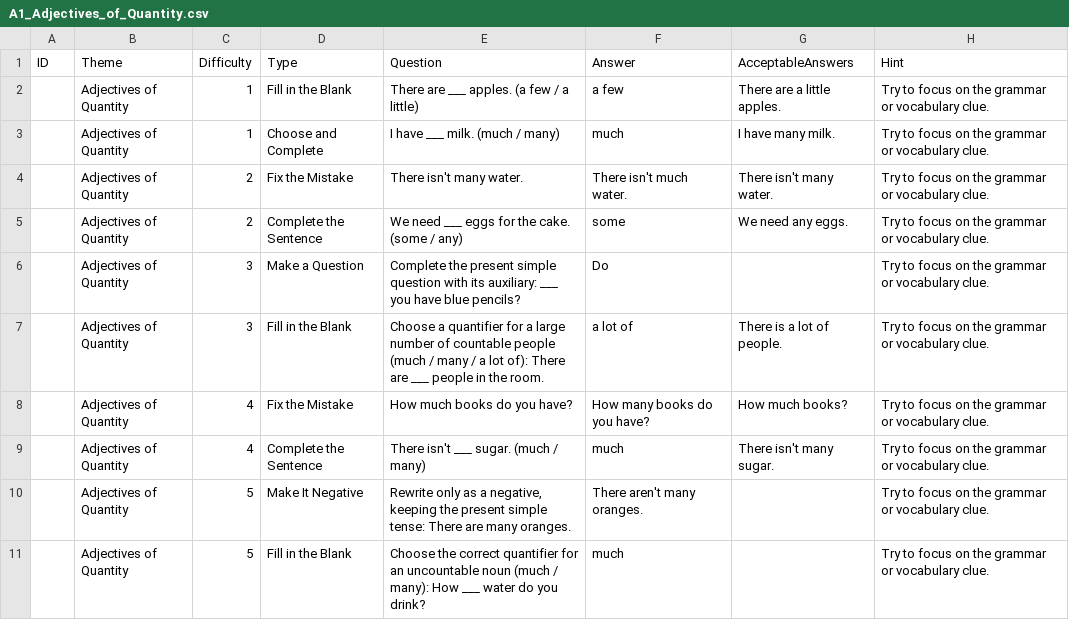
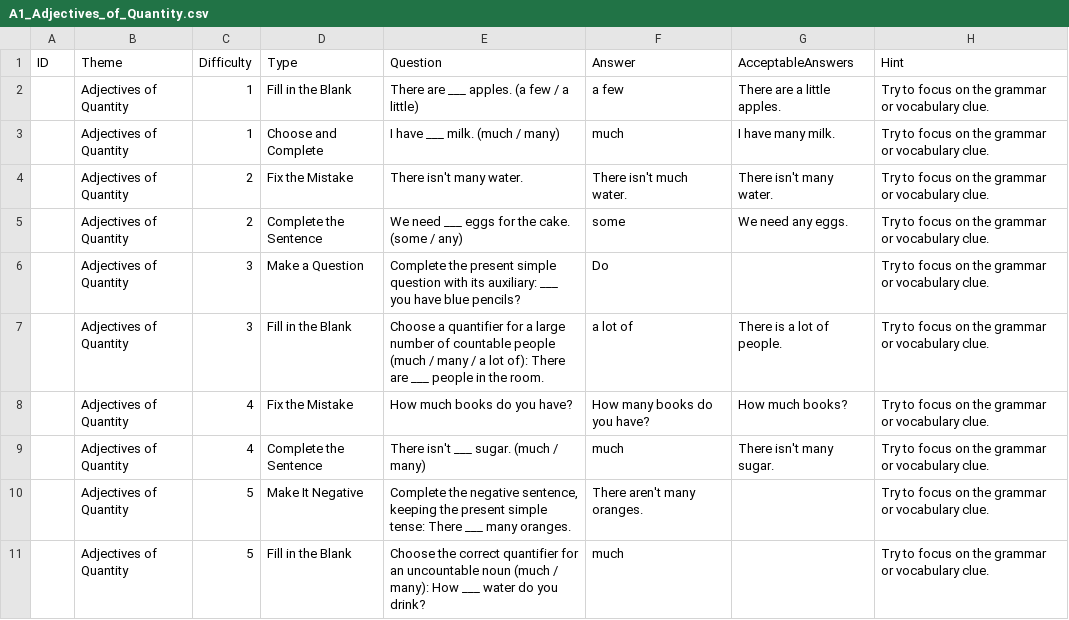
Before and after one commit to stephenfagen/english-quest, a CSV file: A1_Adjectives_of_Quantity.csv, drawn as a sheet.

Commit message:
Accept a concise negative answer

```diff
--- a/A1_Adjectives_of_Quantity.csv
+++ b/A1_Adjectives_of_Quantity.csv
@@ -9,3 +9,3 @@
 ,Adjectives of Quantity,4,Complete the Sentence,There isn't ___ sugar. (much / many),much,There isn't many sugar.,Try to focus on the grammar or vocabulary clue.
-,Adjectives of Quantity,5,Make It Negative,"Rewrite only as a negative, keeping the present simple tense: There are many oranges.",There aren't many oranges.,,Try to focus on the grammar or vocabulary clue.
+,Adjectives of Quantity,5,Make It Negative,"Complete the negative sentence, keeping the present simple tense: There ___ many oranges.",There aren't many oranges.,,Try to focus on the grammar or vocabulary clue.
 ,Adjectives of Quantity,5,Fill in the Blank,Choose the correct quantifier for an uncountable noun (much / many): How ___ water do you drink?,much,,Try to focus on the grammar or vocabulary clue.
```
